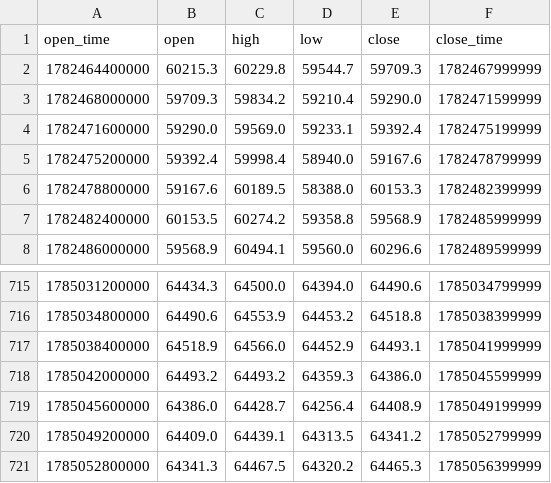
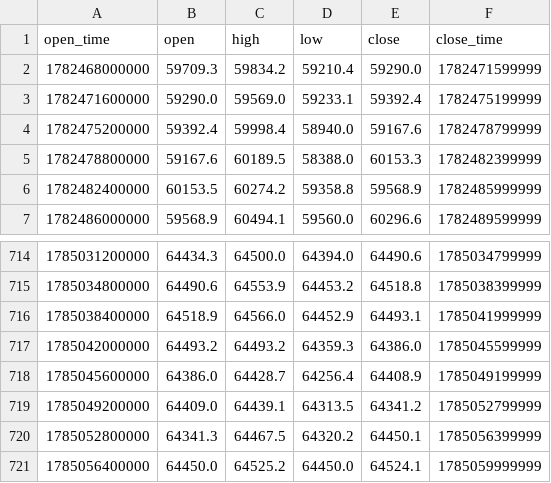
Before and after one commit to sagarjariwala333/trading-bot, a CSV file: tradingbot/data/datasets/btcusdt_1h_1m.csv, drawn as a sheet; only a part is shown, gaps mark what is left out.

```diff
--- a/tradingbot/data/datasets/btcusdt_1h_1m.csv
+++ b/tradingbot/data/datasets/btcusdt_1h_1m.csv
@@ -1,3 +1,2 @@
 open_time,open,high,low,close,close_time
-1782464400000,60215.3,60229.8,59544.7,59709.3,1782467999999
 1782468000000,59709.3,59834.2,59210.4,59290.0,1782471599999
@@ -720,2 +719,3 @@ open_time,open,high,low,close,close_time
 1785049200000,64409.0,64439.1,64313.5,64341.2,1785052799999
-1785052800000,64341.3,64467.5,64320.2,64465.3,1785056399999
+1785052800000,64341.3,64467.5,64320.2,64450.1,1785056399999
+1785056400000,64450.0,64525.2,64450.0,64524.1,1785059999999
```
Also changed, not shown: tradingbot/data/datasets/btcusdt_12h_12m.csv, 6 other files.
